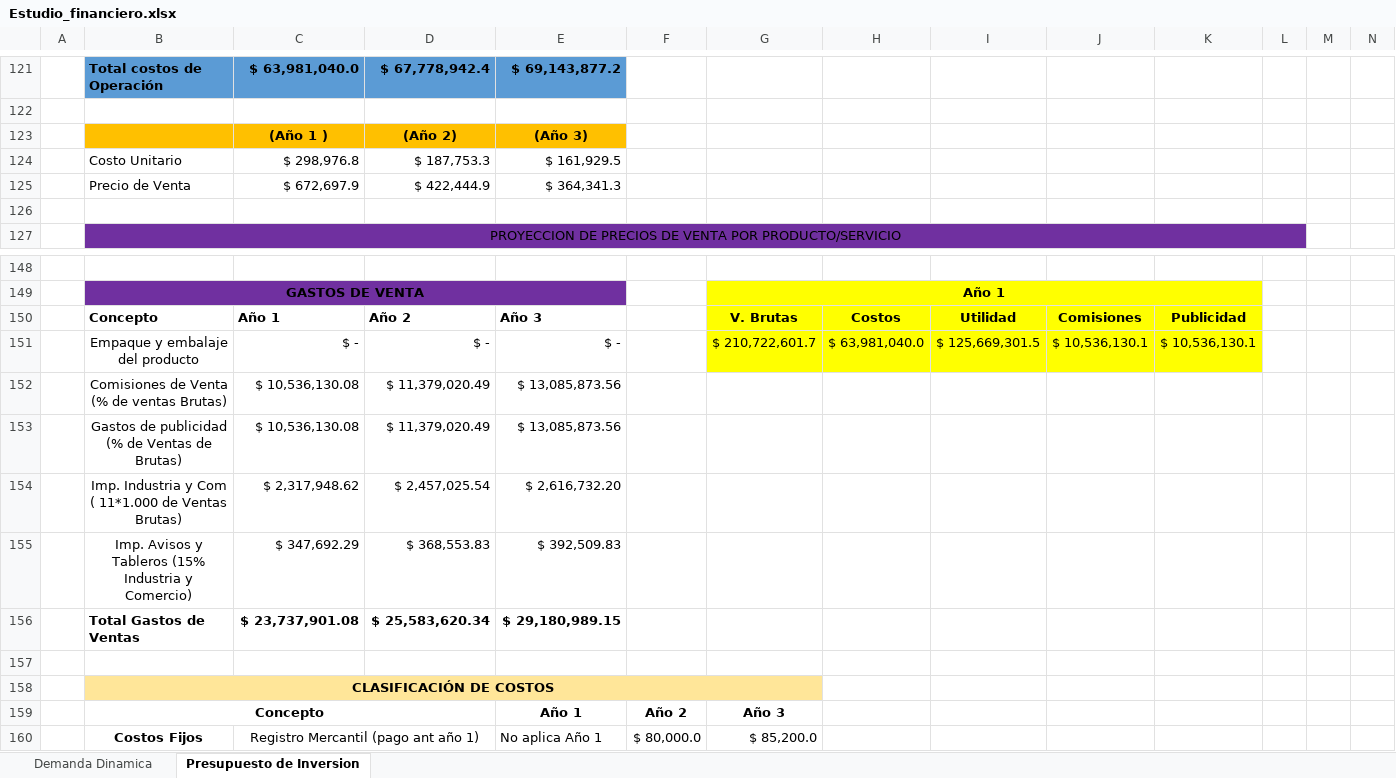
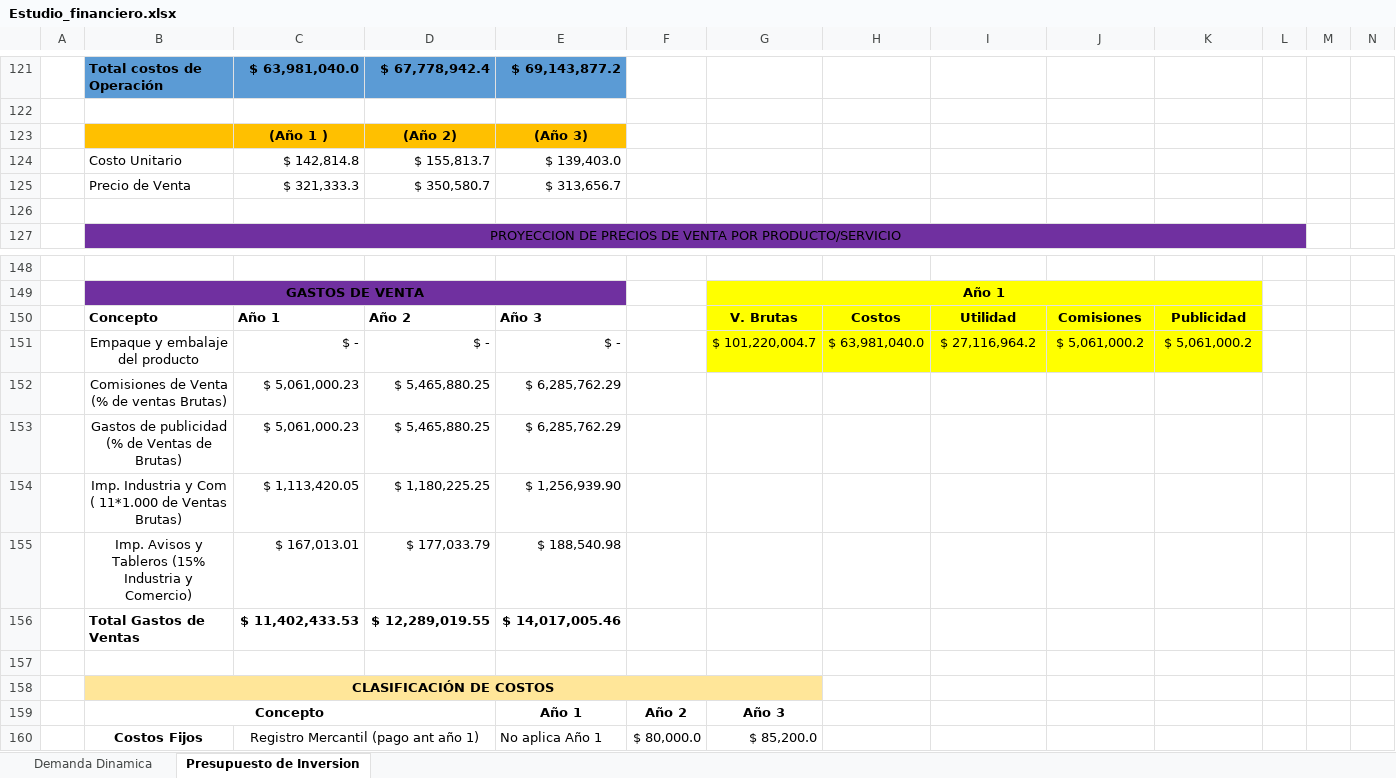
Before and after one commit to Niordsid/Proyecto_Grado, an Excel workbook: Estudio_financiero.xlsx, sheet Presupuesto de Inversion, drawn as a sheet; only a part is shown, gaps mark what is left out; values as stored, in another font and other column widths than the file's, no borders; conditional formats not drawn; removed rows and columns are numbered as before the commit, all else as after; rows hold the shown columns only; the diff covers the shown part only; the diff names each change by its address in the sheet, - before the commit and + after, or states it on an @@ line.

Commit message:
Estudio Finaciero Hasta Total de Capital de inversion

```diff
--- a/Estudio_financiero.xlsx (sheet Presupuesto de Inversion)
+++ b/Estudio_financiero.xlsx (sheet Presupuesto de Inversion)
-row 124:  | Costo Unitario | $ 298,976.8 | $ 187,753.3 | $ 161,929.5
-row 125:  | Precio de Venta | $ 672,697.9 | $ 422,444.9 | $ 364,341.3
+row 124:  | Costo Unitario | $ 142,814.8 | $ 155,813.7 | $ 139,403.0
+row 125:  | Precio de Venta | $ 321,333.3 | $ 350,580.7 | $ 313,656.7
-G151: $ 210,722,601.7
+G151: $ 101,220,004.7
-I151: $ 125,669,301.5
+I151: $ 27,116,964.2
-J151: $ 10,536,130.1
+J151: $ 5,061,000.2
-K151: $ 10,536,130.1
+K151: $ 5,061,000.2
-row 152:  | Comisiones de Venta (% de ventas Brutas) | $ 10,536,130.08 | $ 11,379,020.49 | $ 13,085,873.56
-row 153:  | Gastos de publicidad (% de Ventas de Brutas) | $ 10,536,130.08 | $ 11,379,020.49 | $ 13,085,873.56
-row 154:  | Imp. Industria y Com ( 11*1.000 de Ventas Brutas) | $ 2,317,948.62 | $ 2,457,025.54 | $ 2,616,732.20
-row 155:  | Imp. Avisos y Tableros (15% Industria y Comercio) | $ 347,692.29 | $ 368,553.83 | $ 392,509.83
-row 156:  | Total Gastos de Ventas | $ 23,737,901.08 | $ 25,583,620.34 | $ 29,180,989.15
+row 152:  | Comisiones de Venta (% de ventas Brutas) | $ 5,061,000.23 | $ 5,465,880.25 | $ 6,285,762.29
+row 153:  | Gastos de publicidad (% de Ventas de Brutas) | $ 5,061,000.23 | $ 5,465,880.25 | $ 6,285,762.29
+row 154:  | Imp. Industria y Com ( 11*1.000 de Ventas Brutas) | $ 1,113,420.05 | $ 1,180,225.25 | $ 1,256,939.90
+row 155:  | Imp. Avisos y Tableros (15% Industria y Comercio) | $ 167,013.01 | $ 177,033.79 | $ 188,540.98
+row 156:  | Total Gastos de Ventas | $ 11,402,433.53 | $ 12,289,019.55 | $ 14,017,005.46
```
Also changed, not shown: 40 added rows, 17 removed rows, 8 edited cells and cell formats elsewhere in this sheet, sheet Demanda Dinamica, charts or pictures.
